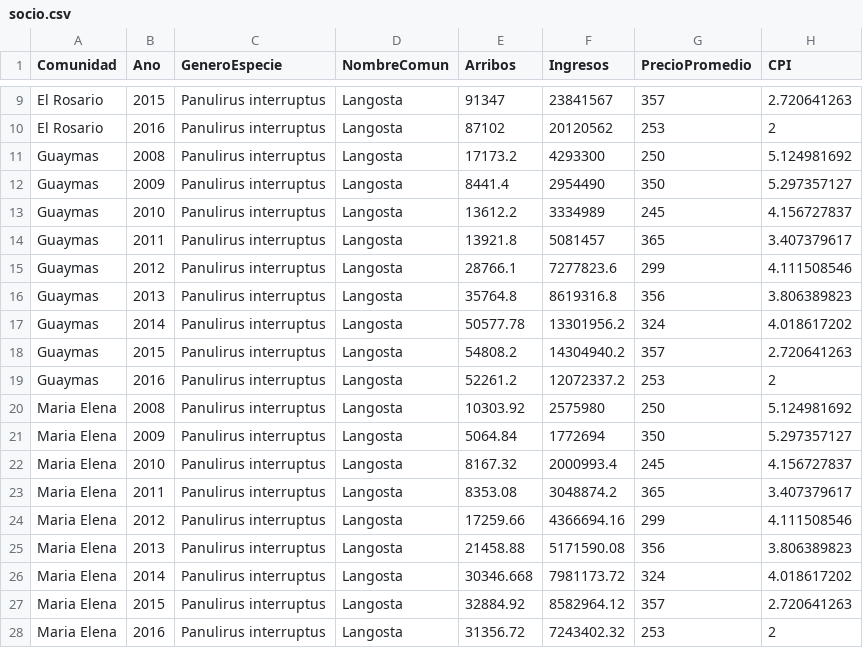
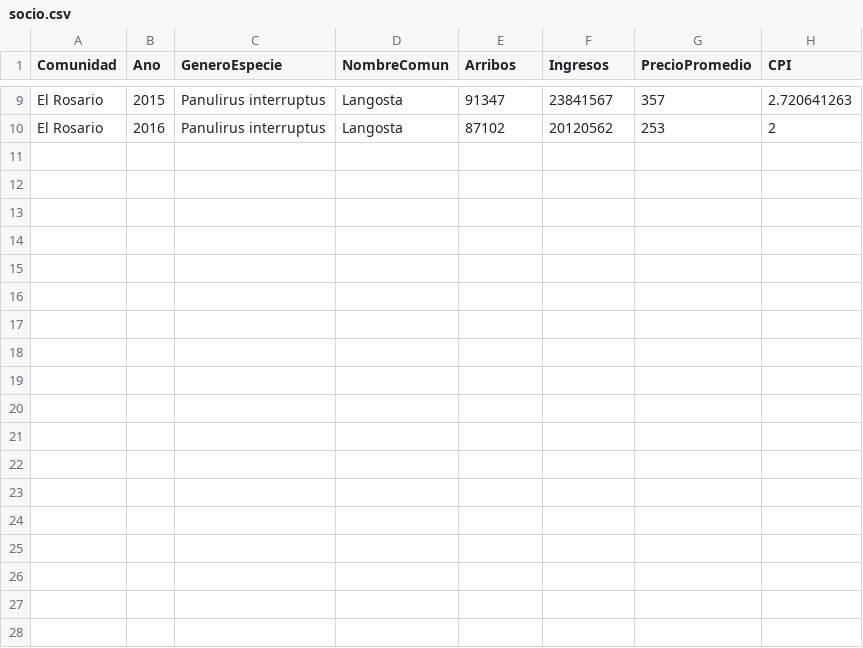
Before and after one commit to iCOBImex/MAREA, a CSV file: DraftApp/www/socio.csv, drawn as a sheet; only a part is shown, gaps mark what is left out.

```diff
--- a/DraftApp/www/socio.csv
+++ b/DraftApp/www/socio.csv
@@ -10,19 +10 @@ El Rosario,2015,Panulirus interruptus,Langosta,91347,23841567,357,2.720641263
 El Rosario,2016,Panulirus interruptus,Langosta,87102,20120562,253,2
-Guaymas,2008,Panulirus interruptus,Langosta,17173.2,4293300,250,5.124981692
-Guaymas,2009,Panulirus interruptus,Langosta,8441.4,2954490,350,5.297357127
-Guaymas,2010,Panulirus interruptus,Langosta,13612.2,3334989,245,4.156727837
-Guaymas,2011,Panulirus interruptus,Langosta,13921.8,5081457,365,3.407379617
-Guaymas,2012,Panulirus interruptus,Langosta,28766.1,7277823.6,299,4.111508546
-Guaymas,2013,Panulirus interruptus,Langosta,35764.8,8619316.8,356,3.806389823
-Guaymas,2014,Panulirus interruptus,Langosta,50577.78,13301956.2,324,4.018617202
-Guaymas,2015,Panulirus interruptus,Langosta,54808.2,14304940.2,357,2.720641263
-Guaymas,2016,Panulirus interruptus,Langosta,52261.2,12072337.2,253,2
-Maria Elena,2008,Panulirus interruptus,Langosta,10303.92,2575980,250,5.124981692
-Maria Elena,2009,Panulirus interruptus,Langosta,5064.84,1772694,350,5.297357127
-Maria Elena,2010,Panulirus interruptus,Langosta,8167.32,2000993.4,245,4.156727837
-Maria Elena,2011,Panulirus interruptus,Langosta,8353.08,3048874.2,365,3.407379617
-Maria Elena,2012,Panulirus interruptus,Langosta,17259.66,4366694.16,299,4.111508546
-Maria Elena,2013,Panulirus interruptus,Langosta,21458.88,5171590.08,356,3.806389823
-Maria Elena,2014,Panulirus interruptus,Langosta,30346.668,7981173.72,324,4.018617202
-Maria Elena,2015,Panulirus interruptus,Langosta,32884.92,8582964.12,357,2.720641263
-Maria Elena,2016,Panulirus interruptus,Langosta,31356.72,7243402.32,253,2
```
Also changed, not shown: 1 other file.
